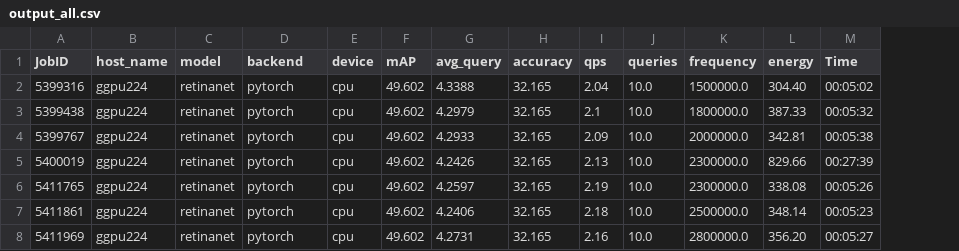
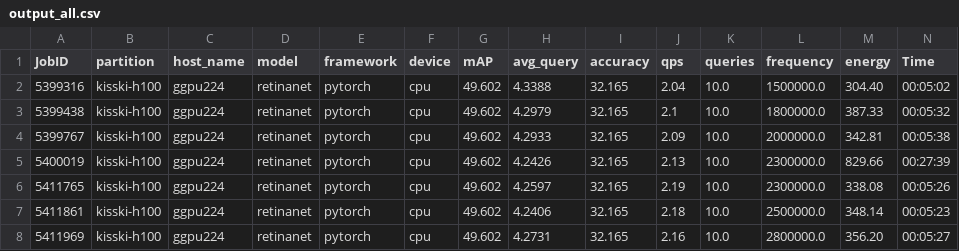
Before and after one commit to PabloJM21/energy_data, a CSV file: output_all.csv, drawn as a sheet; addresses are those after the commit; the diff names each change by its address in the sheet, - before the commit and + after, or states it on an @@ line.

Commit message:
Update output_all.csv

```diff
--- a/output_all.csv
+++ b/output_all.csv
+column B (partition), rows 2-8: all kisski-h100
-E1: backend
+E1: framework
```
